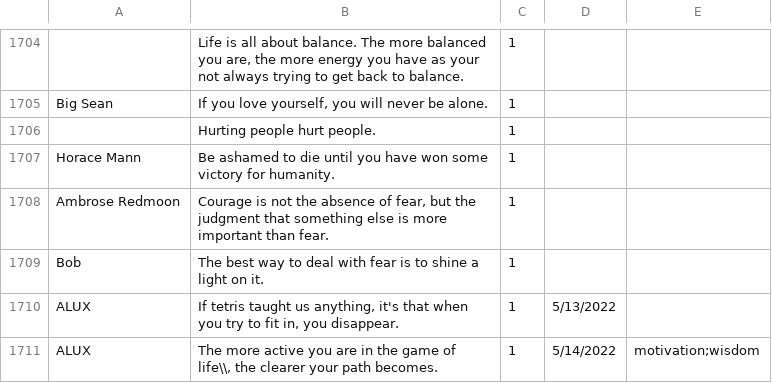
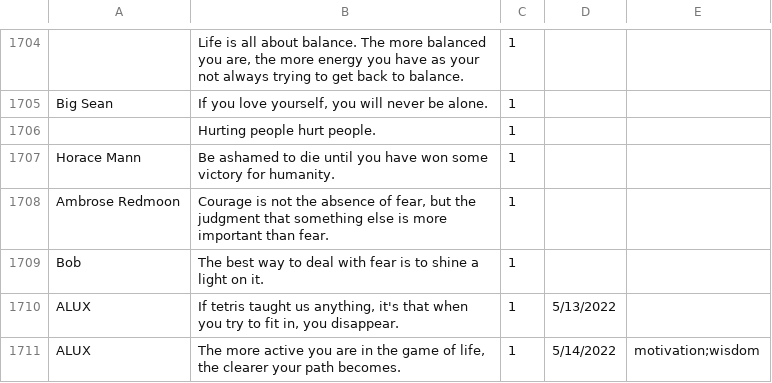
Before and after one commit to kafiq19/Inspired_Daily, a CSV file: quotes.csv, drawn as a sheet; only a part is shown, gaps mark what is left out.

```diff
--- a/quotes.csv
+++ b/quotes.csv
@@ -1710,2 +1710,2 @@
 "ALUX","If tetris taught us anything, it's that when you try to fit in, you disappear.",1,5/13/2022,
-"ALUX","The more active you are in the game of life\\, the clearer your path becomes.",1,5/14/2022,motivation;wisdom
+"ALUX","The more active you are in the game of life, the clearer your path becomes.",1,5/14/2022,motivation;wisdom
```
Also changed, not shown: 1 other file.
